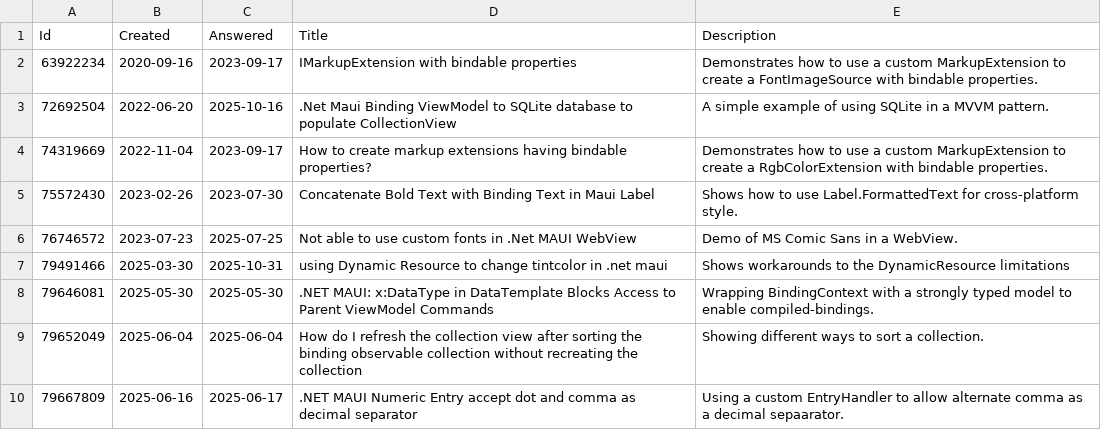
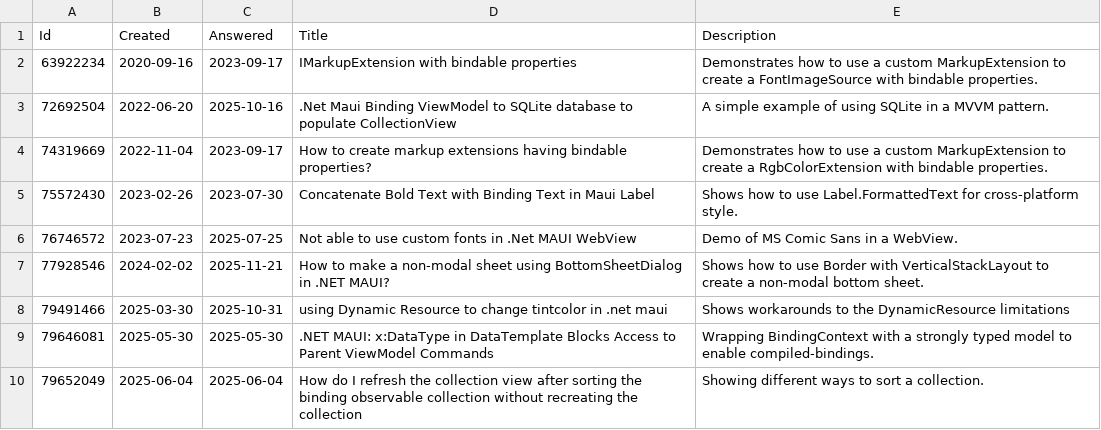
Before and after one commit to stephenquan/StackOverflow.Maui, a CSV file: src/StackOverflow.Maui.App/Resources/Raw/samples.csv, drawn as a sheet; only a part is shown; the shorter side is filled out with more unchanged rows.

Commit message:
https://stackoverflow.com/questions/77928546/how-to-make-a-non-modal-sheet-using-bottomsheetdialog-in-net-maui

```diff
--- a/src/StackOverflow.Maui.App/Resources/Raw/samples.csv
+++ b/src/StackOverflow.Maui.App/Resources/Raw/samples.csv
@@ -6,2 +6,3 @@
 76746572,2023-07-23,2025-07-25,Not able to use custom fonts in .Net MAUI WebView,Demo of MS Comic Sans in a WebView.
+77928546,2024-02-02,2025-11-21,How to make a non-modal sheet using BottomSheetDialog in .NET MAUI?,Shows how to use Border with VerticalStackLayout to create a non-modal bottom sheet.
 79491466,2025-03-30,2025-10-31,using Dynamic Resource to change tintcolor in .net maui,Shows workarounds to the DynamicResource limitations
```
Also changed, not shown: 3 other files.
